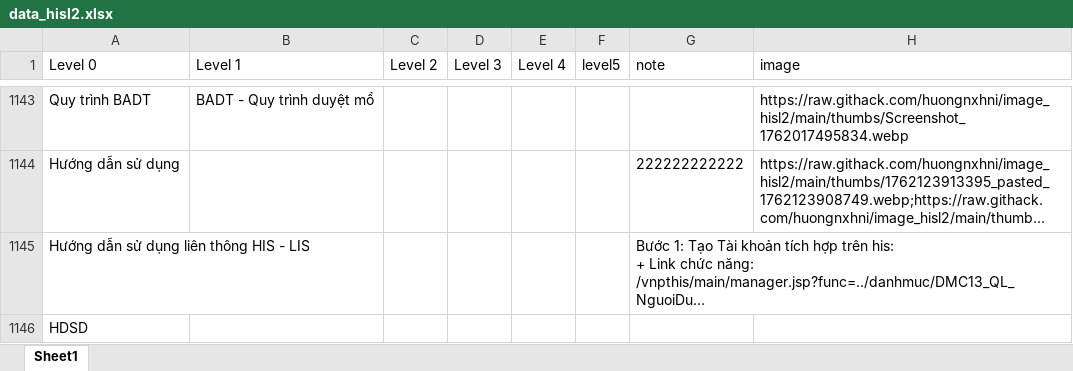
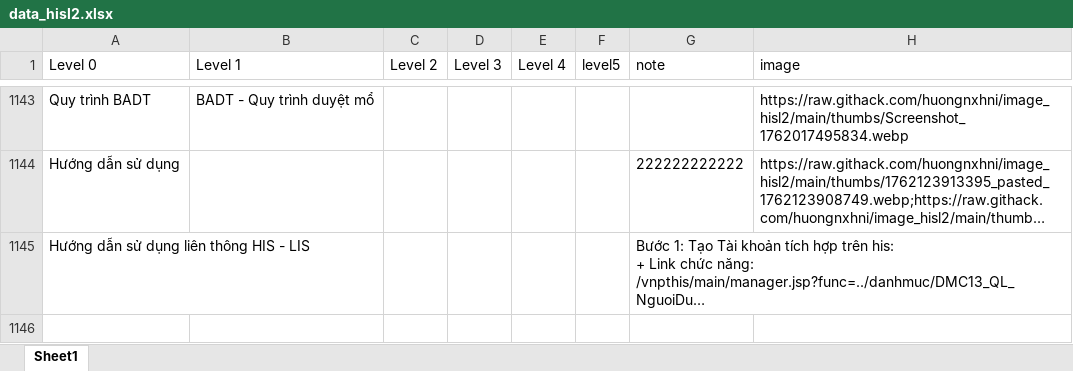
Before and after one commit to huongnxhni/data_db_test, an Excel workbook: data_hisl2.xlsx, sheet Sheet1, drawn as a sheet; only a part is shown, gaps mark what is left out; long unchanged cells end in …; values as stored, in another font and other column widths than the file's, no borders; the diff names each change by its address in the sheet, - before the commit and + after, or states it on an @@ line.

Commit message:
Xóa node: HDSD > HDSD

```diff
--- a/data_hisl2.xlsx (sheet Sheet1)
+++ b/data_hisl2.xlsx (sheet Sheet1)
-row 1146: HDSD
```
